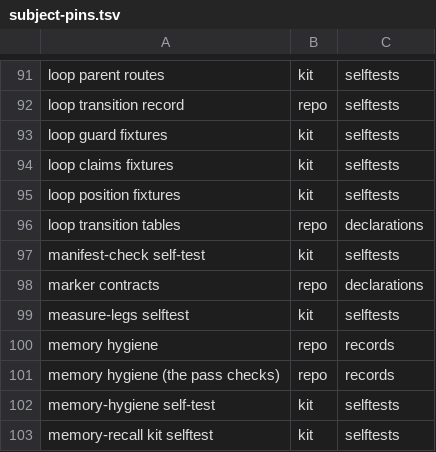
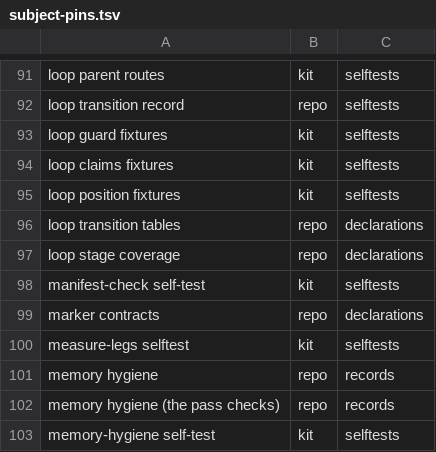
Before and after one commit to d41ly/coding-governance, a TSV file: tools/govkit/subject-pins.tsv, drawn as a sheet; only a part is shown, gaps mark what is left out; the shorter side is filled out with more unchanged rows; the diff names each change by its address in the sheet, - before the commit and + after, or states it on an @@ line.

```diff
--- a/tools/govkit/subject-pins.tsv
+++ b/tools/govkit/subject-pins.tsv
+row 97: loop stage coverage | repo | declarations
```
Also changed, not shown: 56 other files.
